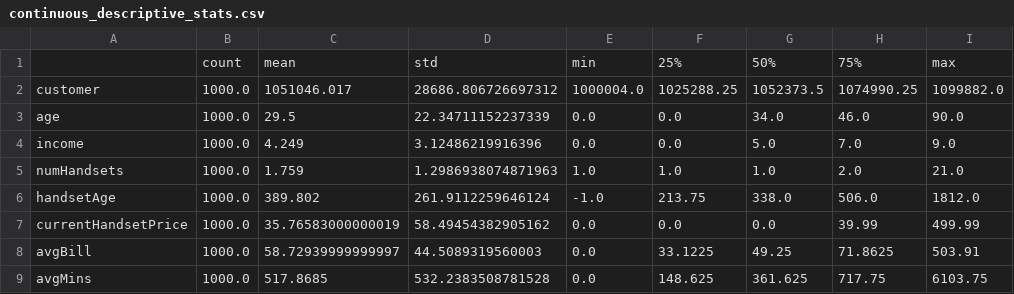
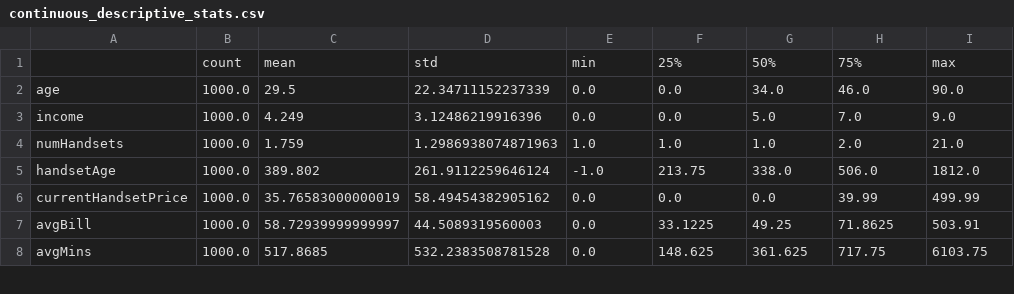
Before and after one commit to RobertDebhal/ChurnPredictionDataCleaning, a CSV file: continuous_descriptive_stats.csv, drawn as a sheet; only a part is shown; the diff names each change by its address in the sheet, - before the commit and + after, or states it on an @@ line.

Commit message:
Final version of cleaned data

```diff
--- a/continuous_descriptive_stats.csv
+++ b/continuous_descriptive_stats.csv
-row 2: customer | 1000.0 | 1051046.017 | 28686.806726697312 | 1000004.0 | 1025288.25 | 1052373.5 | 1074990.25 | 1099882.0
```
Also changed, not shown: 6 other files.
